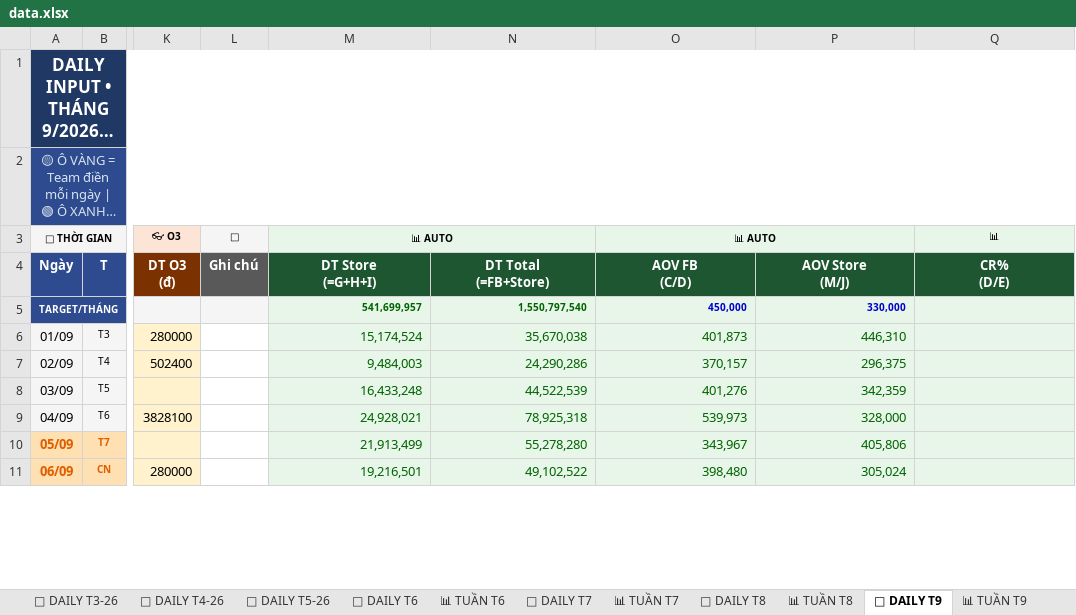
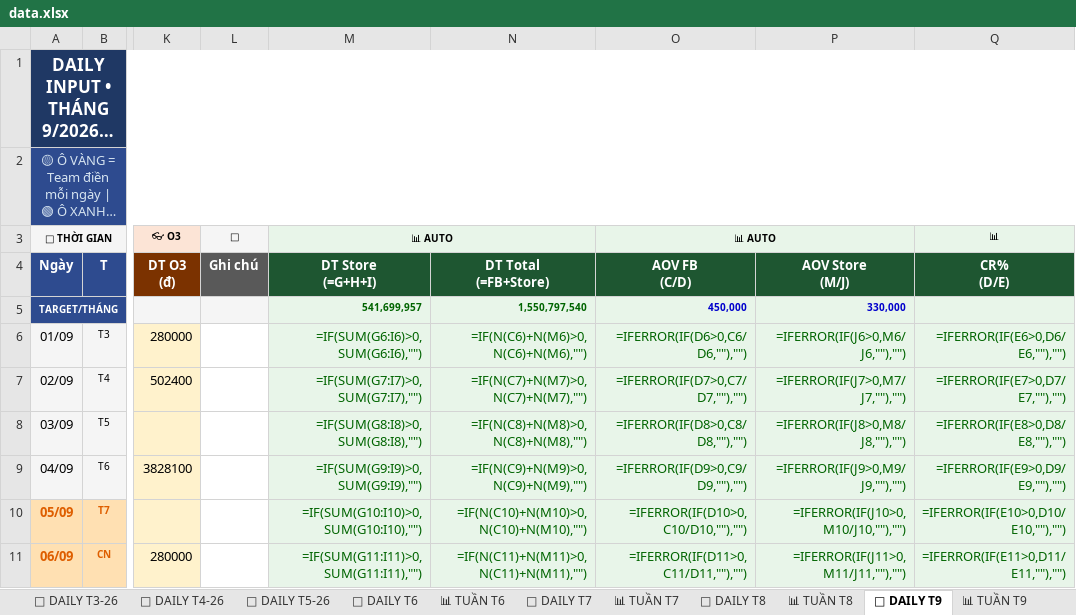
Before and after one commit to team-sale-calen/TRACKER, an Excel workbook: data.xlsx, sheet 📅 DAILY T9, drawn as a sheet; only a part is shown, gaps mark what is left out; long unchanged cells end in …; values as stored, in another font and other column widths than the file's, no borders; formulas without a stored value are shown as written; the diff covers the shown part only; the diff names each change by its address in the sheet, - before the commit and + after, or states it on an @@ line.

```diff
--- a/data.xlsx (sheet 📅 DAILY T9)
+++ b/data.xlsx (sheet 📅 DAILY T9)
-M6 (📊 AUTO): 15,174,524
+M6 (📊 AUTO): =IF(SUM(G6:I6)>0,SUM(G6:I6),"")
-N6: 35,670,038
+N6: =IF(N(C6)+N(M6)>0,N(C6)+N(M6),"")
-O6 (📊 AUTO): 401,873
+O6 (📊 AUTO): =IFERROR(IF(D6>0,C6/D6,""),"")
-P6: 446,310
+P6: =IFERROR(IF(J6>0,M6/J6,""),"")
-Q6 (📊): (empty)
+Q6 (📊): =IFERROR(IF(E6>0,D6/E6,""),"")
-M7 (📊 AUTO): 9,484,003
+M7 (📊 AUTO): =IF(SUM(G7:I7)>0,SUM(G7:I7),"")
-N7: 24,290,286
+N7: =IF(N(C7)+N(M7)>0,N(C7)+N(M7),"")
-O7 (📊 AUTO): 370,157
+O7 (📊 AUTO): =IFERROR(IF(D7>0,C7/D7,""),"")
-P7: 296,375
+P7: =IFERROR(IF(J7>0,M7/J7,""),"")
-Q7 (📊): (empty)
+Q7 (📊): =IFERROR(IF(E7>0,D7/E7,""),"")
-M8 (📊 AUTO): 16,433,248
+M8 (📊 AUTO): =IF(SUM(G8:I8)>0,SUM(G8:I8),"")
-N8: 44,522,539
+N8: =IF(N(C8)+N(M8)>0,N(C8)+N(M8),"")
-O8 (📊 AUTO): 401,276
+O8 (📊 AUTO): =IFERROR(IF(D8>0,C8/D8,""),"")
-P8: 342,359
+P8: =IFERROR(IF(J8>0,M8/J8,""),"")
-Q8 (📊): (empty)
+Q8 (📊): =IFERROR(IF(E8>0,D8/E8,""),"")
-M9 (📊 AUTO): 24,928,021
+M9 (📊 AUTO): =IF(SUM(G9:I9)>0,SUM(G9:I9),"")
-N9: 78,925,318
+N9: =IF(N(C9)+N(M9)>0,N(C9)+N(M9),"")
-O9 (📊 AUTO): 539,973
+O9 (📊 AUTO): =IFERROR(IF(D9>0,C9/D9,""),"")
-P9: 328,000
+P9: =IFERROR(IF(J9>0,M9/J9,""),"")
-Q9 (📊): (empty)
+Q9 (📊): =IFERROR(IF(E9>0,D9/E9,""),"")
-M10 (📊 AUTO): 21,913,499
+M10 (📊 AUTO): =IF(SUM(G10:I10)>0,SUM(G10:I10),"")
-N10: 55,278,280
+N10: =IF(N(C10)+N(M10)>0,N(C10)+N(M10),"")
-O10 (📊 AUTO): 343,967
+O10 (📊 AUTO): =IFERROR(IF(D10>0,C10/D10,""),"")
-P10: 405,806
+P10: =IFERROR(IF(J10>0,M10/J10,""),"")
-Q10 (📊): (empty)
+Q10 (📊): =IFERROR(IF(E10>0,D10/E10,""),"")
-M11 (📊 AUTO): 19,216,501
+M11 (📊 AUTO): =IF(SUM(G11:I11)>0,SUM(G11:I11),"")
-N11: 49,102,522
+N11: =IF(N(C11)+N(M11)>0,N(C11)+N(M11),"")
-O11 (📊 AUTO): 398,480
+O11 (📊 AUTO): =IFERROR(IF(D11>0,C11/D11,""),"")
-P11: 305,024
+P11: =IFERROR(IF(J11>0,M11/J11,""),"")
-Q11 (📊): (empty)
+Q11 (📊): =IFERROR(IF(E11>0,D11/E11,""),"")
```
Also changed, not shown: 142 edited cells elsewhere in this sheet, sheet 📊 MASTER, sheet 📅 DAILY T6, sheet 📅 DAILY T10, sheet 📅 DAILY T12, sheet 📅 DAILY T5-26, sheet 📅 DAILY T10-25, 17 more sheets.
